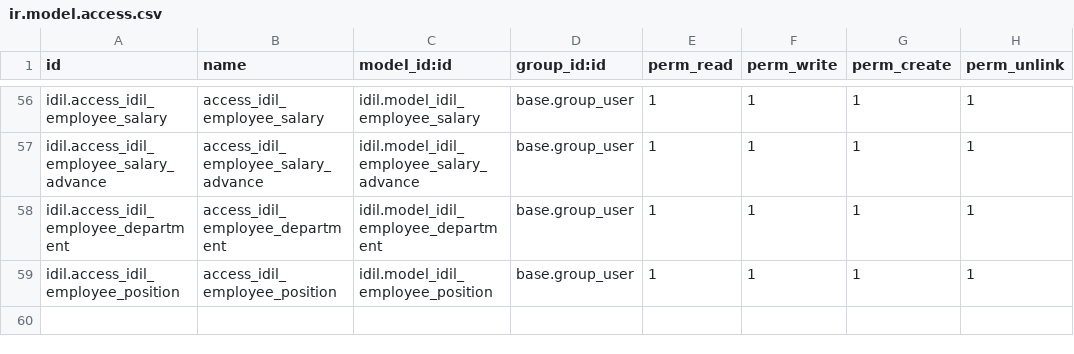
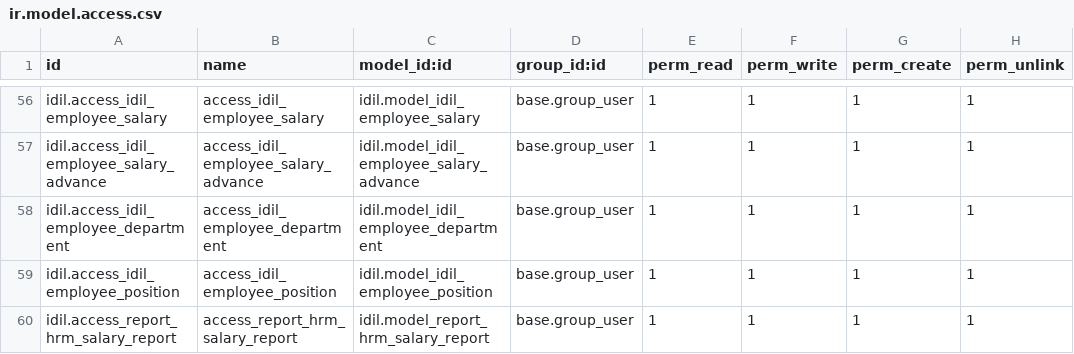
Before and after one commit to Ayuubi/nagaad, a CSV file: nagaad_addons/idil/security/ir.model.access.csv, drawn as a sheet; only a part is shown, gaps mark what is left out.

Commit message:
Employee HRM report code push

```diff
--- a/nagaad_addons/idil/security/ir.model.access.csv
+++ b/nagaad_addons/idil/security/ir.model.access.csv
@@ -59 +59,2 @@ idil.access_idil_employee_department,access_idil_employee_department,idil.model_
 idil.access_idil_employee_position,access_idil_employee_position,idil.model_idil_employee_position,base.group_user,1,1,1,1
+idil.access_report_hrm_salary_report,access_report_hrm_salary_report,idil.model_report_hrm_salary_report,base.group_user,1,1,1,1
```
Also changed, not shown: 6 other files.
